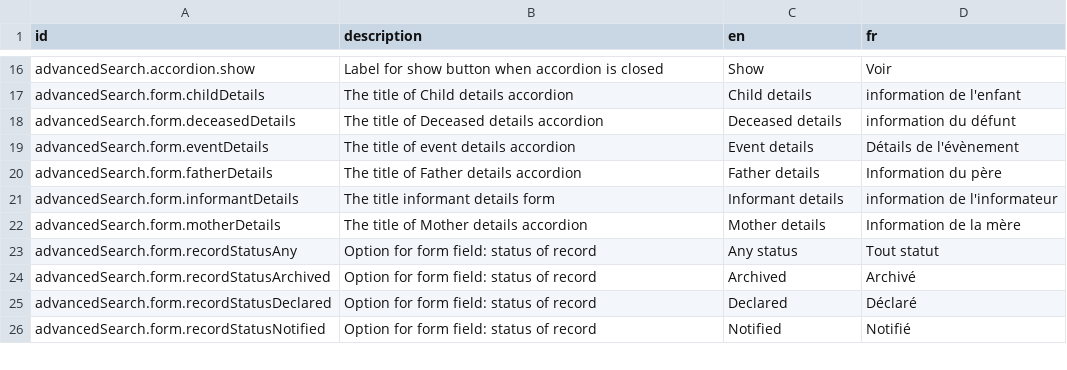
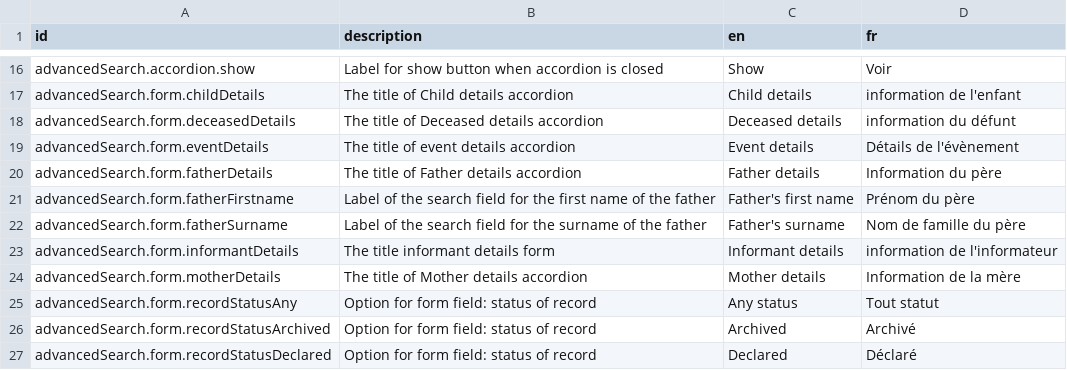
Before and after one commit to opencrvs/opencrvs-core, a CSV file: packages/testland/src/translations/client.csv, drawn as a sheet; only a part is shown, gaps mark what is left out; the shorter side is filled out with more unchanged rows.

```diff
--- a/packages/testland/src/translations/client.csv
+++ b/packages/testland/src/translations/client.csv
@@ -20,2 +20,4 @@ advancedSearch.form.eventDetails,The title of event details accordion,Event deta
 advancedSearch.form.fatherDetails,The title of Father details accordion,Father details,Information du père
+advancedSearch.form.fatherFirstname,Label of the search field for the first name of the father,Father's first name,Prénom du père
+advancedSearch.form.fatherSurname,Label of the search field for the surname of the father,Father's surname,Nom de famille du père
 advancedSearch.form.informantDetails,The title informant details form,Informant details,information de l'informateur
```
Also changed, not shown: packages/testland/src/translations/countryconfig.csv, 9 other files.
